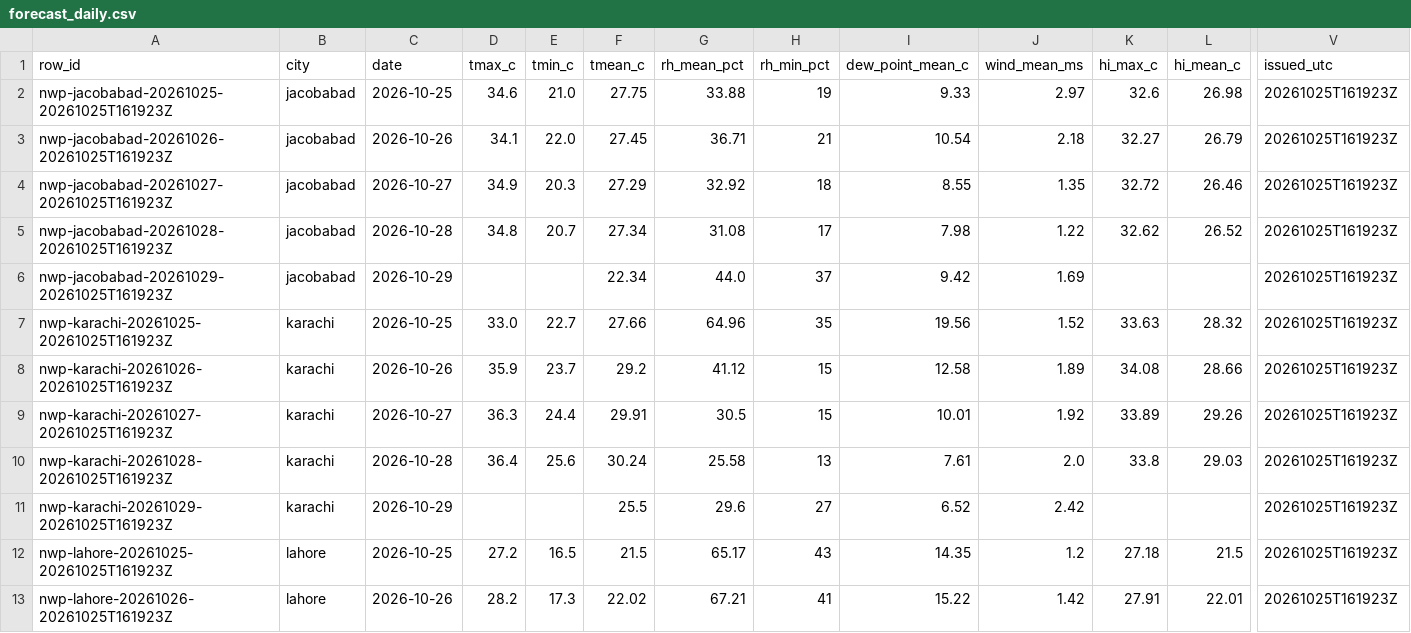
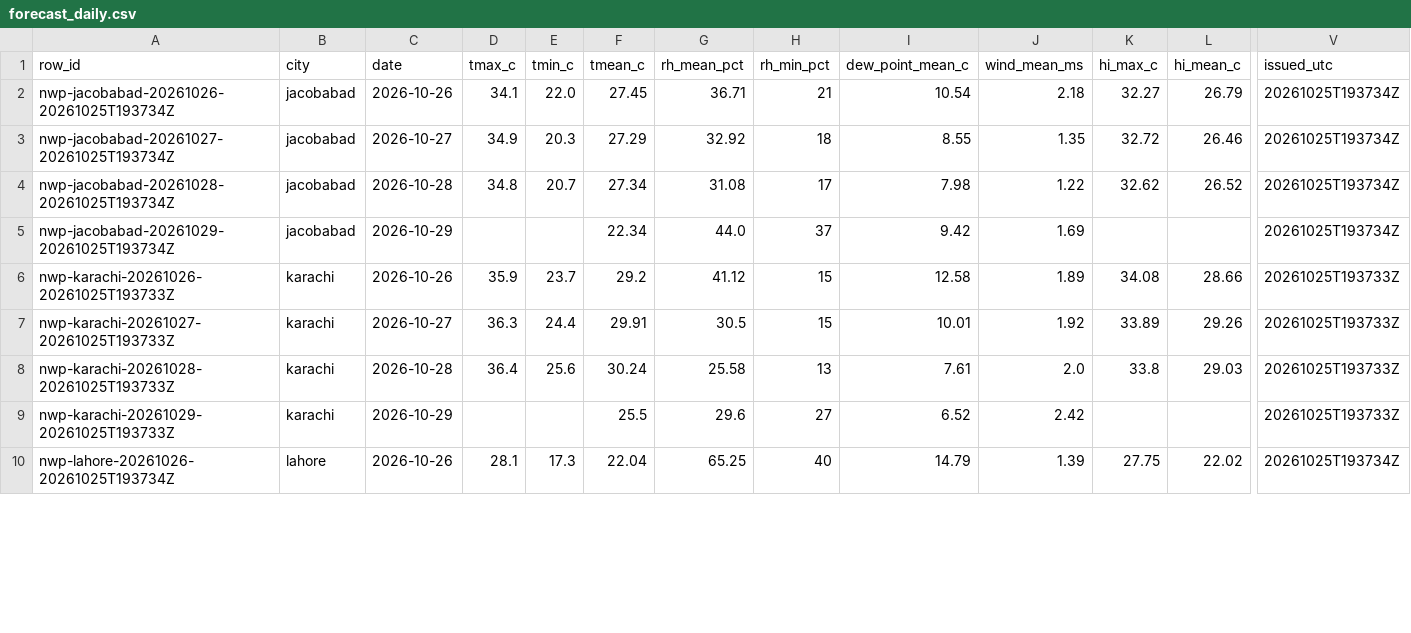
Before and after one commit to laiba2526/heatshield-pakistan, a CSV file: data/gold/forecast_daily.csv, drawn as a sheet; only a part is shown, gaps mark what is left out; removed rows and columns are numbered as before the commit, all else as after; rows hold the shown columns only; the diff covers the shown part only; the diff names each change by its address in the sheet, - before the commit and + after, or states it on an @@ line.

```diff
--- a/data/gold/forecast_daily.csv
+++ b/data/gold/forecast_daily.csv
-row 2: nwp-jacobabad-20261025-20261025T161923Z | jacobabad | 2026-10-25 | 34.6 | 21.0 | 27.75 | 33.88 | 19 | 9.33 | 2.97 | 32.6 | 26.98 | 20261025T161923Z
-A2 (row_id): nwp-jacobabad-20261026-20261025T161923Z
+A2 (row_id): nwp-jacobabad-20261026-20261025T193734Z
-V2:V5 (issued_utc): 20261025T161923Z
+V2:V5 (issued_utc): 20261025T193734Z
-A3 (row_id): nwp-jacobabad-20261027-20261025T161923Z
+A3 (row_id): nwp-jacobabad-20261027-20261025T193734Z
-A4 (row_id): nwp-jacobabad-20261028-20261025T161923Z
+A4 (row_id): nwp-jacobabad-20261028-20261025T193734Z
-A5 (row_id): nwp-jacobabad-20261029-20261025T161923Z
+A5 (row_id): nwp-jacobabad-20261029-20261025T193734Z
-row 7: nwp-karachi-20261025-20261025T161923Z | karachi | 2026-10-25 | 33.0 | 22.7 | 27.66 | 64.96 | 35 | 19.56 | 1.52 | 33.63 | 28.32 | 20261025T161923Z
-A6 (row_id): nwp-karachi-20261026-20261025T161923Z
+A6 (row_id): nwp-karachi-20261026-20261025T193733Z
-V6:V9 (issued_utc): 20261025T161923Z
+V6:V9 (issued_utc): 20261025T193733Z
-A7 (row_id): nwp-karachi-20261027-20261025T161923Z
+A7 (row_id): nwp-karachi-20261027-20261025T193733Z
-A8 (row_id): nwp-karachi-20261028-20261025T161923Z
+A8 (row_id): nwp-karachi-20261028-20261025T193733Z
-A9 (row_id): nwp-karachi-20261029-20261025T161923Z
+A9 (row_id): nwp-karachi-20261029-20261025T193733Z
-row 12: nwp-lahore-20261025-20261025T161923Z | lahore | 2026-10-25 | 27.2 | 16.5 | 21.5 | 65.17 | 43 | 14.35 | 1.2 | 27.18 | 21.5 | 20261025T161923Z
-A10 (row_id): nwp-lahore-20261026-20261025T161923Z
+A10 (row_id): nwp-lahore-20261026-20261025T193734Z
-D10 (tmax_c): 28.2
+D10 (tmax_c): 28.1
-F10 (tmean_c): 22.02
+F10 (tmean_c): 22.04
-G10 (rh_mean_pct): 67.21
+G10 (rh_mean_pct): 65.25
-H10 (rh_min_pct): 41
+H10 (rh_min_pct): 40
-I10 (dew_point_mean_c): 15.22
+I10 (dew_point_mean_c): 14.79
-J10 (wind_mean_ms): 1.42
+J10 (wind_mean_ms): 1.39
-K10 (hi_max_c): 27.91
+K10 (hi_max_c): 27.75
-L10 (hi_mean_c): 22.01
+L10 (hi_mean_c): 22.02
-V10 (issued_utc): 20261025T161923Z
+V10 (issued_utc): 20261025T193734Z
```
Also changed, not shown: 29 edited cells elsewhere in this file, data/gold/heat_daily.csv, data/gold/predictions.csv, 11 other files.
